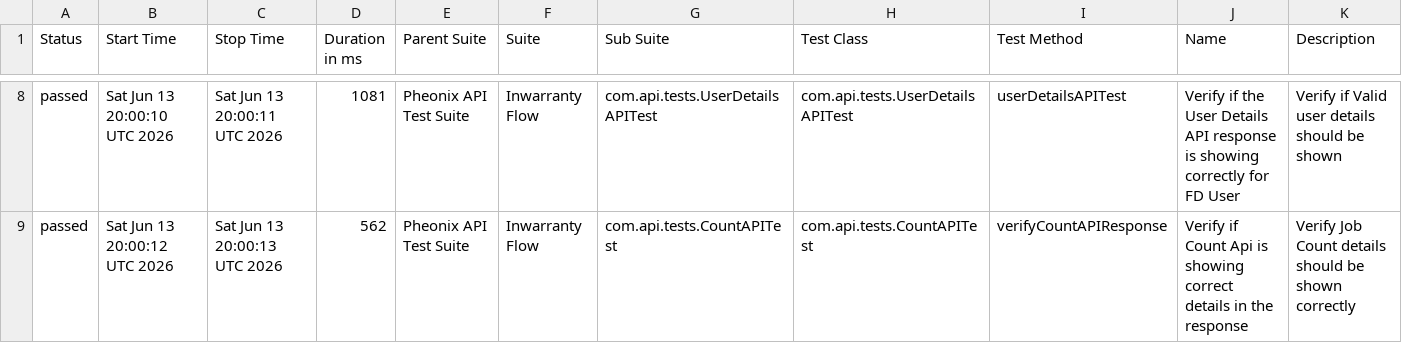
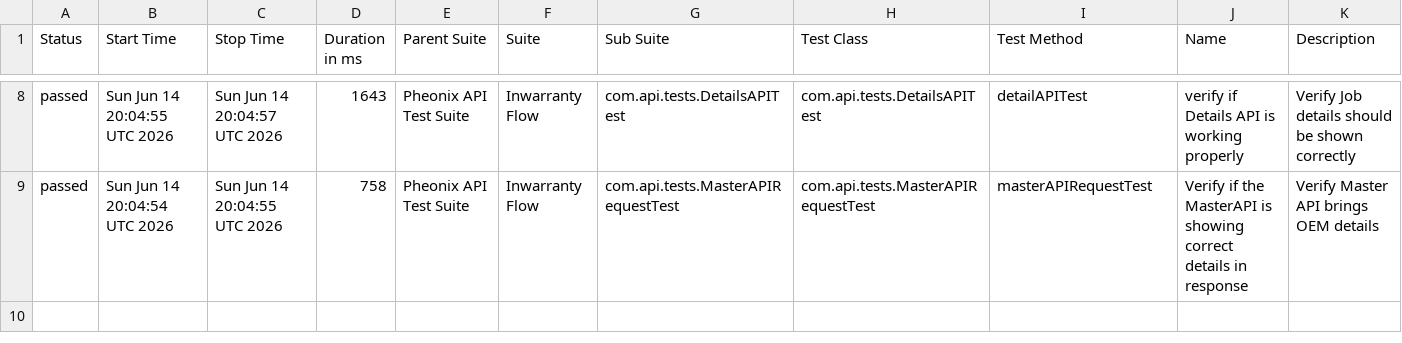
Before and after one commit to AnantKinlekar/PheonixTestAutomationFramework, a CSV file: data/suites.csv, drawn as a sheet; only a part is shown, gaps mark what is left out; the diff covers the shown part only.

```diff
--- a/data/suites.csv
+++ b/data/suites.csv
@@ -8,2 +8,2 @@
-"passed","Sat Jun 13 20:00:10 UTC 2026","Sat Jun 13 20:00:11 UTC 2026","1081","Pheonix API Test Suite","Inwarranty Flow","com.api.tests.UserDetailsAPITest","com.api.tests.UserDetailsAPITest","userDetailsAPITest","Verify if the User Details API response is showing correctly for FD User","Verify if Valid user details should be shown"
-"passed","Sat Jun 13 20:00:12 UTC 2026","Sat Jun 13 20:00:13 UTC 2026","562","Pheonix API Test Suite","Inwarranty Flow","com.api.tests.CountAPITest","com.api.tests.CountAPITest","verifyCountAPIResponse","Verify if Count Api is showing correct details in the response","Verify Job Count details should be shown correctly"
+"passed","Sun Jun 14 20:04:55 UTC 2026","Sun Jun 14 20:04:57 UTC 2026","1643","Pheonix API Test Suite","Inwarranty Flow","com.api.tests.DetailsAPITest","com.api.tests.DetailsAPITest","detailAPITest","verify if Details API is working properly","Verify Job details should be shown correctly"
+"passed","Sun Jun 14 20:04:54 UTC 2026","Sun Jun 14 20:04:55 UTC 2026","758","Pheonix API Test Suite","Inwarranty Flow","com.api.tests.MasterAPIRequestTest","com.api.tests.MasterAPIRequestTest","masterAPIRequestTest","Verify if the MasterAPI is showing correct details in response","Verify Master API brings OEM details"
```
Also changed, not shown: 2 added rows, 2 removed rows and 22 edited cells elsewhere in this file, data/behaviors.csv, 52 other files.
